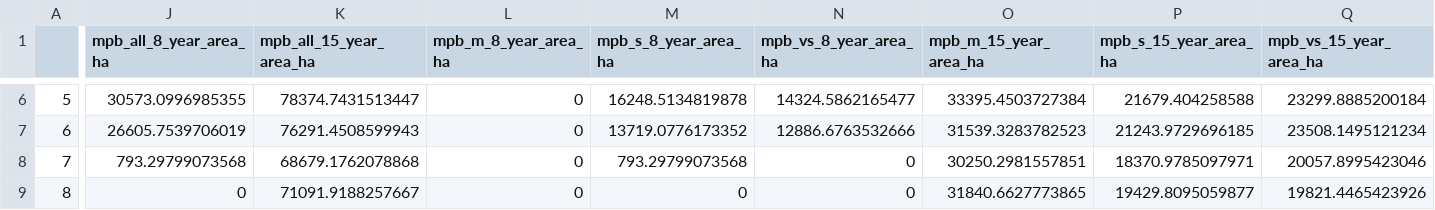
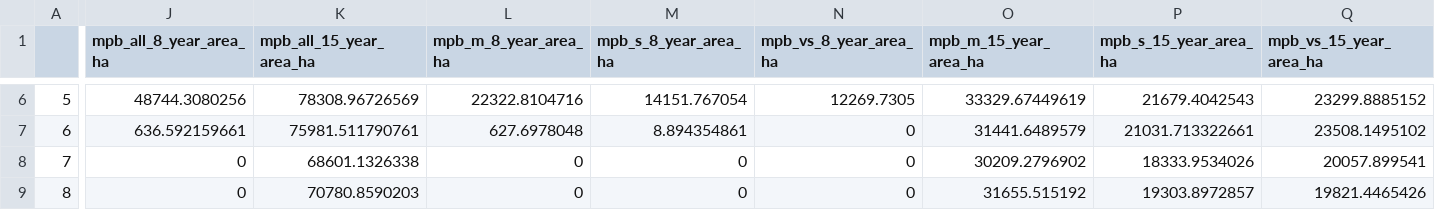
Before and after one commit to bcgov/moose_lch, a CSV file: data/study_area_habitat_sum.csv, drawn as a sheet; only a part is shown, gaps mark what is left out; the diff covers the shown part only; the diff names each change by its address in the sheet, - before the commit and + after, or states it on an @@ line.

Commit message:
working on draft write-up; updated data

```diff
--- a/data/study_area_habitat_sum.csv
+++ b/data/study_area_habitat_sum.csv
-J6 (mpb_all_8_year_area_ha): 30573.0996985355
+J6 (mpb_all_8_year_area_ha): 48744.3080256
-K6 (mpb_all_15_year_area_ha): 78374.7431513447
+K6 (mpb_all_15_year_area_ha): 78308.96726569
-L6 (mpb_m_8_year_area_ha): 0
+L6 (mpb_m_8_year_area_ha): 22322.8104716
-M6 (mpb_s_8_year_area_ha): 16248.5134819878
+M6 (mpb_s_8_year_area_ha): 14151.767054
-N6 (mpb_vs_8_year_area_ha): 14324.5862165477
+N6 (mpb_vs_8_year_area_ha): 12269.7305
-O6 (mpb_m_15_year_area_ha): 33395.4503727384
+O6 (mpb_m_15_year_area_ha): 33329.67449619
-P6 (mpb_s_15_year_area_ha): 21679.404258588
+P6 (mpb_s_15_year_area_ha): 21679.4042543
-Q6 (mpb_vs_15_year_area_ha): 23299.8885200184
+Q6 (mpb_vs_15_year_area_ha): 23299.8885152
-J7 (mpb_all_8_year_area_ha): 26605.7539706019
+J7 (mpb_all_8_year_area_ha): 636.592159661
-K7 (mpb_all_15_year_area_ha): 76291.4508599943
+K7 (mpb_all_15_year_area_ha): 75981.511790761
-L7 (mpb_m_8_year_area_ha): 0
+L7 (mpb_m_8_year_area_ha): 627.6978048
-M7 (mpb_s_8_year_area_ha): 13719.0776173352
+M7 (mpb_s_8_year_area_ha): 8.894354861
-N7 (mpb_vs_8_year_area_ha): 12886.6763532666
+N7 (mpb_vs_8_year_area_ha): 0
-O7 (mpb_m_15_year_area_ha): 31539.3283782523
+O7 (mpb_m_15_year_area_ha): 31441.6489579
-P7 (mpb_s_15_year_area_ha): 21243.9729696185
+P7 (mpb_s_15_year_area_ha): 21031.713322661
-Q7 (mpb_vs_15_year_area_ha): 23508.1495121234
+Q7 (mpb_vs_15_year_area_ha): 23508.1495102
-J8 (mpb_all_8_year_area_ha): 793.29799073568
+J8 (mpb_all_8_year_area_ha): 0
-K8 (mpb_all_15_year_area_ha): 68679.1762078868
+K8 (mpb_all_15_year_area_ha): 68601.1326338
-M8 (mpb_s_8_year_area_ha): 793.29799073568
+M8 (mpb_s_8_year_area_ha): 0
-O8 (mpb_m_15_year_area_ha): 30250.2981557851
+O8 (mpb_m_15_year_area_ha): 30209.2796902
-P8 (mpb_s_15_year_area_ha): 18370.9785097971
+P8 (mpb_s_15_year_area_ha): 18333.9534026
-Q8 (mpb_vs_15_year_area_ha): 20057.8995423046
+Q8 (mpb_vs_15_year_area_ha): 20057.899541
-K9 (mpb_all_15_year_area_ha): 71091.9188257667
+K9 (mpb_all_15_year_area_ha): 70780.8590203
-O9 (mpb_m_15_year_area_ha): 31840.6627773865
+O9 (mpb_m_15_year_area_ha): 31655.515192
-P9 (mpb_s_15_year_area_ha): 19429.8095059877
+P9 (mpb_s_15_year_area_ha): 19303.8972857
-Q9 (mpb_vs_15_year_area_ha): 19821.4465423926
+Q9 (mpb_vs_15_year_area_ha): 19821.4465426
```
Also changed, not shown: 125 edited cells elsewhere in this file, data/data.csv, 2 other files.
